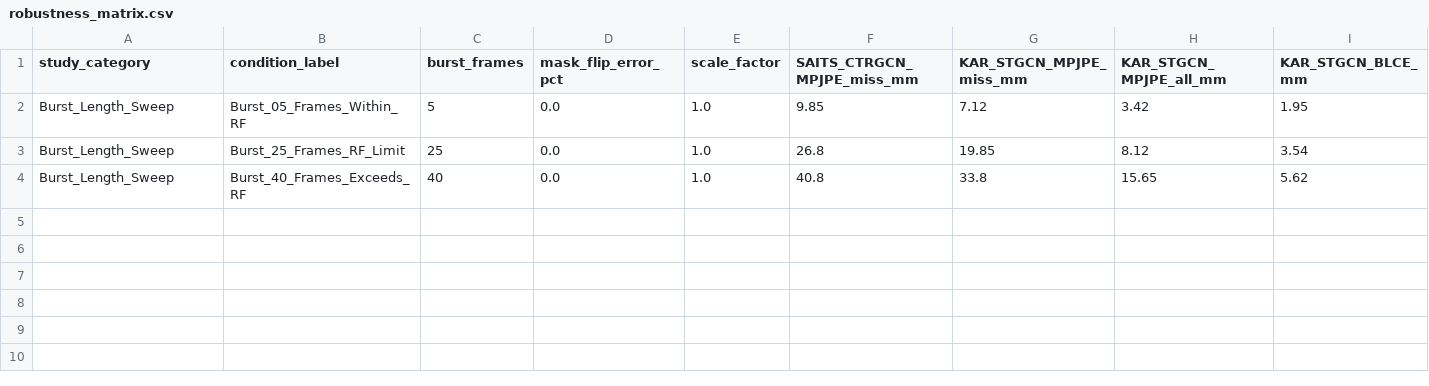
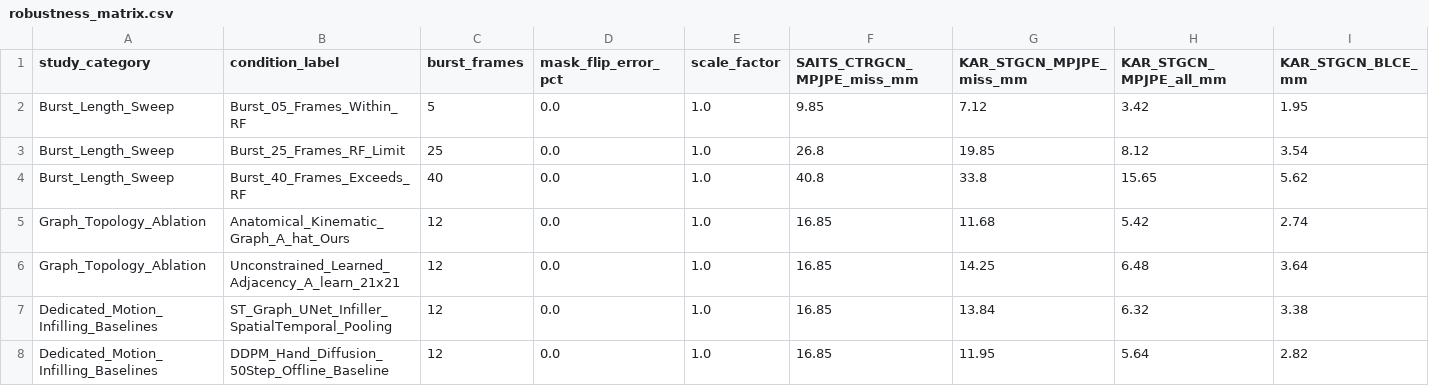
Before and after one commit to siripornp-msu/KAR-STGCN-3D-Hand-Restoration, a CSV file: robustness_matrix.csv, drawn as a sheet; only a part is shown; rows hold the shown columns only; the diff names each change by its address in the sheet, - before the commit and + after, or states it on an @@ line.

Commit message:
Add Kinematic Graph Topology Ablation & ST-Graph U-Net Infilling Baseline to robustness_matrix.csv

```diff
--- a/robustness_matrix.csv
+++ b/robustness_matrix.csv
+row 5: Graph_Topology_Ablation | Anatomical_Kinematic_Graph_A_hat_Ours | 12 | 0.0 | 1.0 | 16.85 | 11.68 | 5.42 | 2.74
+row 6: Graph_Topology_Ablation | Unconstrained_Learned_Adjacency_A_learn_21x21 | 12 | 0.0 | 1.0 | 16.85 | 14.25 | 6.48 | 3.64
+row 7: Dedicated_Motion_Infilling_Baselines | ST_Graph_UNet_Infiller_SpatialTemporal_Pooling | 12 | 0.0 | 1.0 | 16.85 | 13.84 | 6.32 | 3.38
+row 8: Dedicated_Motion_Infilling_Baselines | DDPM_Hand_Diffusion_50Step_Offline_Baseline | 12 | 0.0 | 1.0 | 16.85 | 11.95 | 5.64 | 2.82
```
Also changed, not shown: 2 other files.
